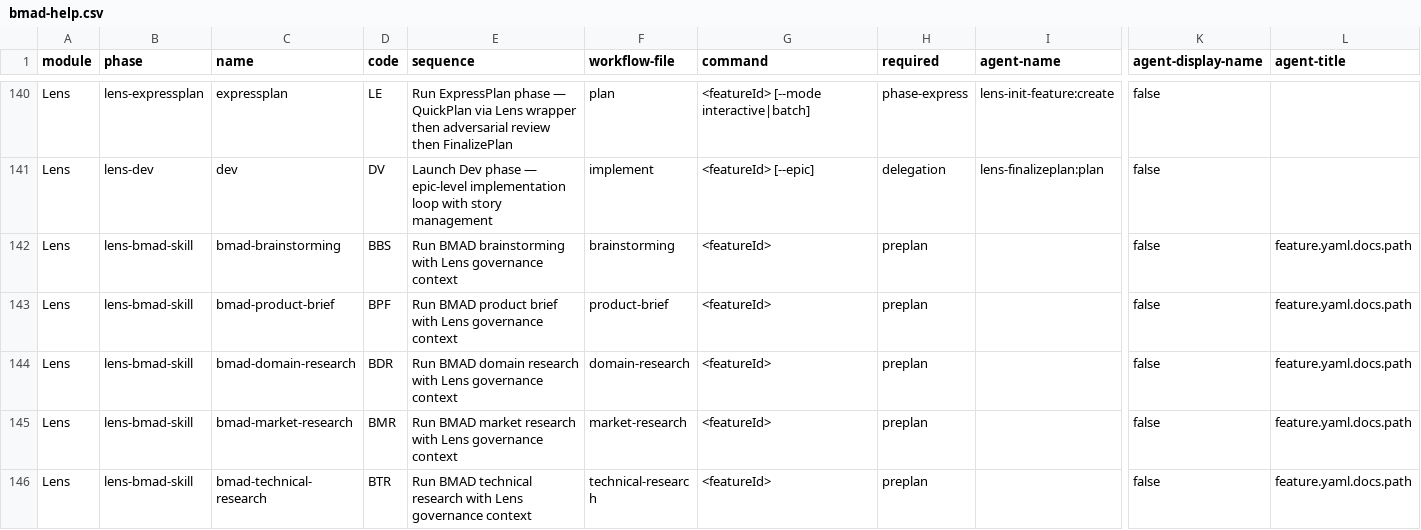
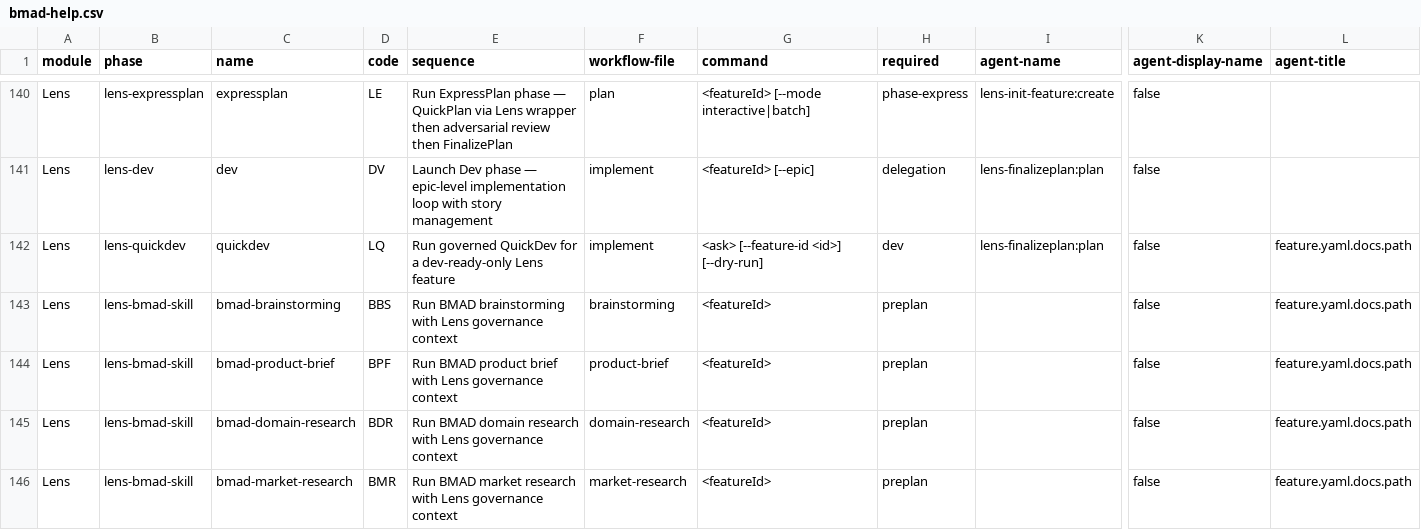
Before and after one commit to crisweber2600/Lens.Core.Release, a CSV file: _bmad/_config/bmad-help.csv, drawn as a sheet; only a part is shown, gaps mark what is left out; the shorter side is filled out with more unchanged rows; rows hold the shown columns only; the diff names each change by its address in the sheet, - before the commit and + after, or states it on an @@ line.

```diff
--- a/_bmad/_config/bmad-help.csv
+++ b/_bmad/_config/bmad-help.csv
+row 142: Lens | lens-quickdev | quickdev | LQ | Run governed QuickDev for a dev-ready-only Lens feature | implement | <ask> [--feature-id <id>] [--dry-run] | dev | lens-finalizeplan:plan | false | feature.yaml.docs.path
```
Also changed, not shown: 13 other files.
